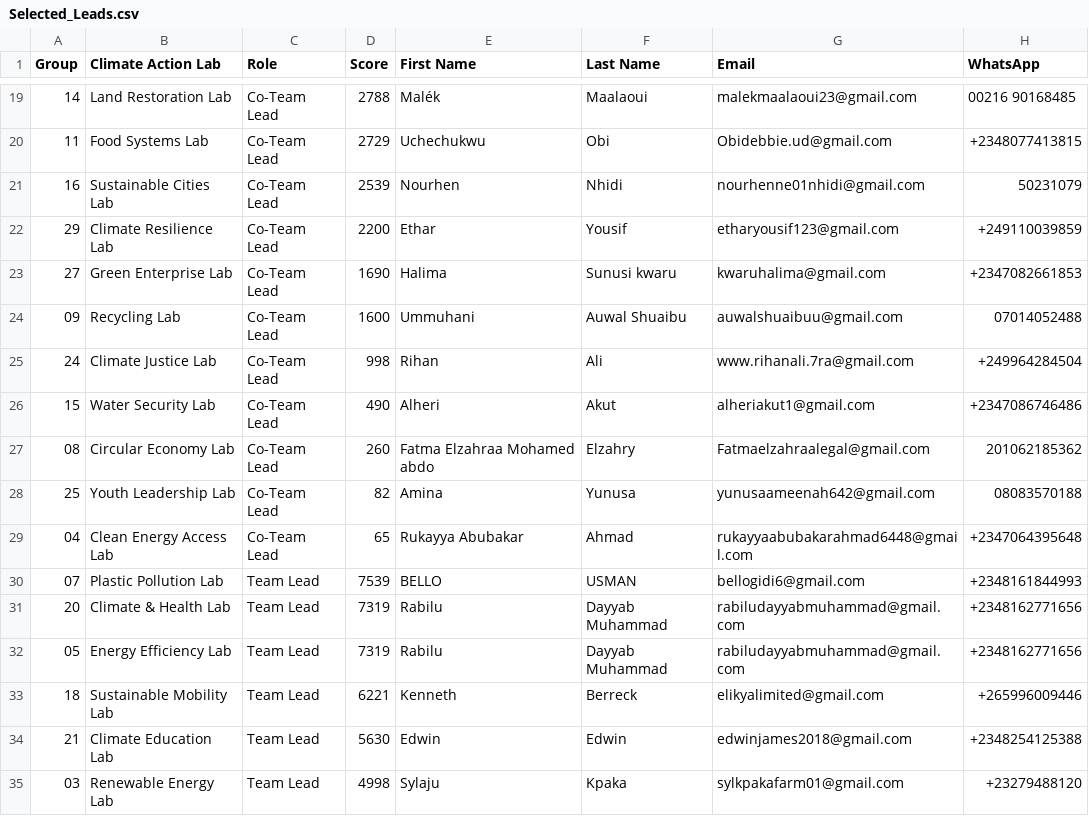
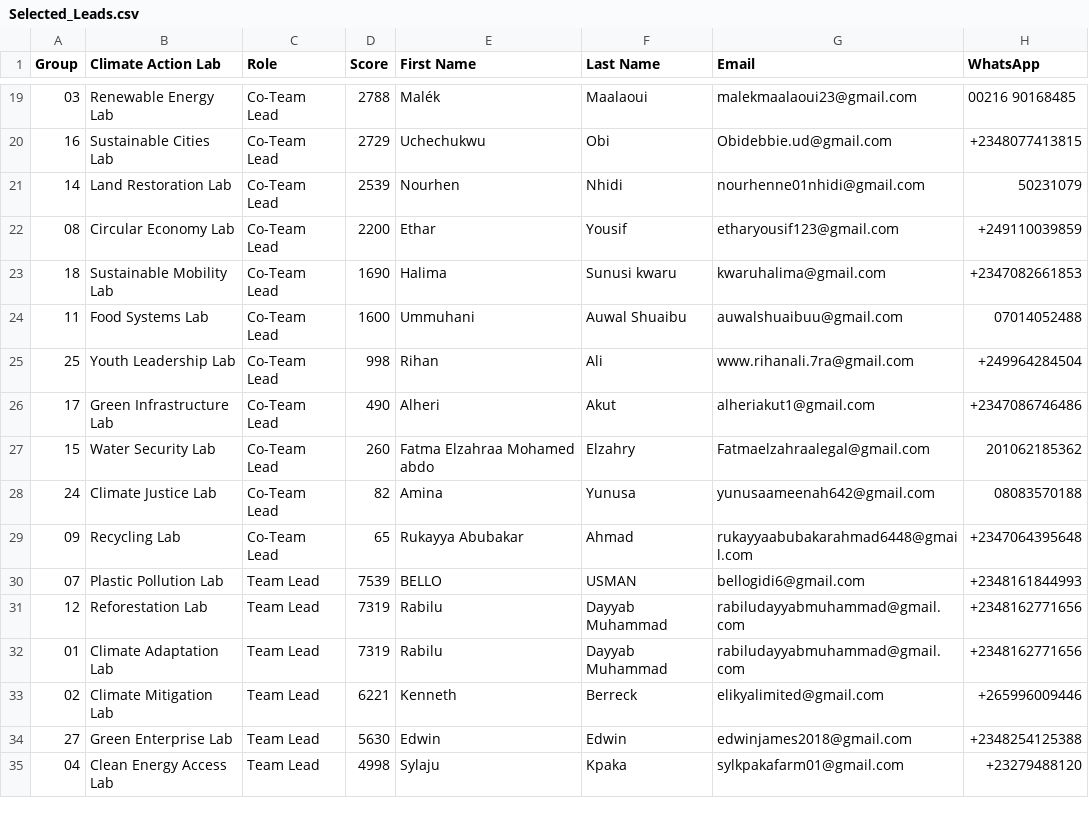
Before and after one commit to leadgreenfellowship/LeadGreen-Fellowship, a CSV file: Selected_Leads.csv, drawn as a sheet; only a part is shown, gaps mark what is left out; the diff covers the shown part only; the diff names each change by its address in the sheet, - before the commit and + after, or states it on an @@ line.

```diff
--- a/Selected_Leads.csv
+++ b/Selected_Leads.csv
-A19 (Group): 14
+A19 (Group): 03
-B19 (Climate Action Lab): Land Restoration Lab
+B19 (Climate Action Lab): Renewable Energy Lab
-A20 (Group): 11
+A20 (Group): 16
-B20 (Climate Action Lab): Food Systems Lab
+B20 (Climate Action Lab): Sustainable Cities Lab
-A21 (Group): 16
+A21 (Group): 14
-B21 (Climate Action Lab): Sustainable Cities Lab
+B21 (Climate Action Lab): Land Restoration Lab
-A22 (Group): 29
+A22 (Group): 08
-B22 (Climate Action Lab): Climate Resilience Lab
+B22 (Climate Action Lab): Circular Economy Lab
-A23 (Group): 27
+A23 (Group): 18
-B23 (Climate Action Lab): Green Enterprise Lab
+B23 (Climate Action Lab): Sustainable Mobility Lab
-A24 (Group): 09
+A24 (Group): 11
-B24 (Climate Action Lab): Recycling Lab
+B24 (Climate Action Lab): Food Systems Lab
-A25 (Group): 24
+A25 (Group): 25
-B25 (Climate Action Lab): Climate Justice Lab
+B25 (Climate Action Lab): Youth Leadership Lab
-A26 (Group): 15
+A26 (Group): 17
-B26 (Climate Action Lab): Water Security Lab
+B26 (Climate Action Lab): Green Infrastructure Lab
-A27 (Group): 08
+A27 (Group): 15
-B27 (Climate Action Lab): Circular Economy Lab
+B27 (Climate Action Lab): Water Security Lab
-A28 (Group): 25
+A28 (Group): 24
-B28 (Climate Action Lab): Youth Leadership Lab
+B28 (Climate Action Lab): Climate Justice Lab
-A29 (Group): 04
+A29 (Group): 09
-B29 (Climate Action Lab): Clean Energy Access Lab
+B29 (Climate Action Lab): Recycling Lab
-A31 (Group): 20
+A31 (Group): 12
-B31 (Climate Action Lab): Climate & Health Lab
+B31 (Climate Action Lab): Reforestation Lab
-A32 (Group): 05
+A32 (Group): 01
-B32 (Climate Action Lab): Energy Efficiency Lab
+B32 (Climate Action Lab): Climate Adaptation Lab
-A33 (Group): 18
+A33 (Group): 02
-B33 (Climate Action Lab): Sustainable Mobility Lab
+B33 (Climate Action Lab): Climate Mitigation Lab
-A34 (Group): 21
+A34 (Group): 27
-B34 (Climate Action Lab): Climate Education Lab
+B34 (Climate Action Lab): Green Enterprise Lab
-A35 (Group): 03
+A35 (Group): 04
-B35 (Climate Action Lab): Renewable Energy Lab
+B35 (Climate Action Lab): Clean Energy Access Lab
```
Also changed, not shown: 84 edited cells elsewhere in this file, 1 other file.
